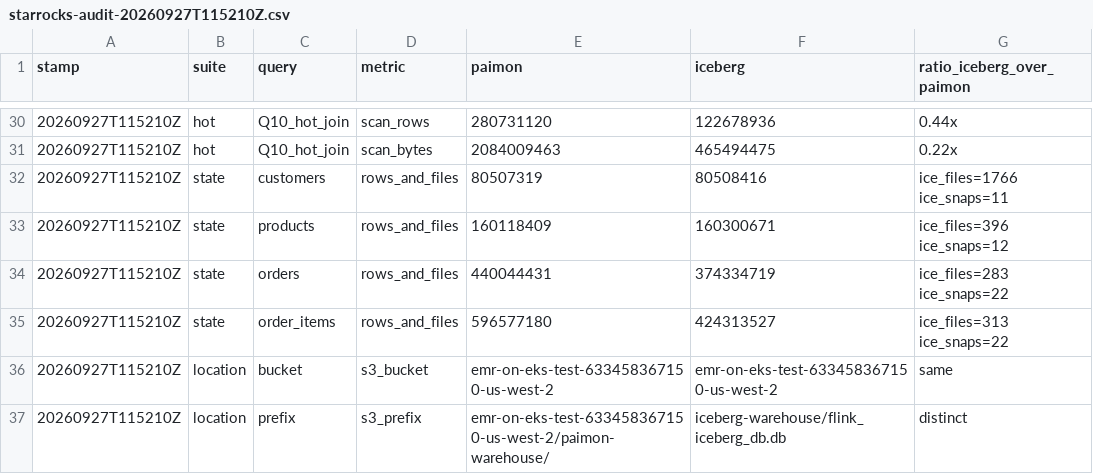
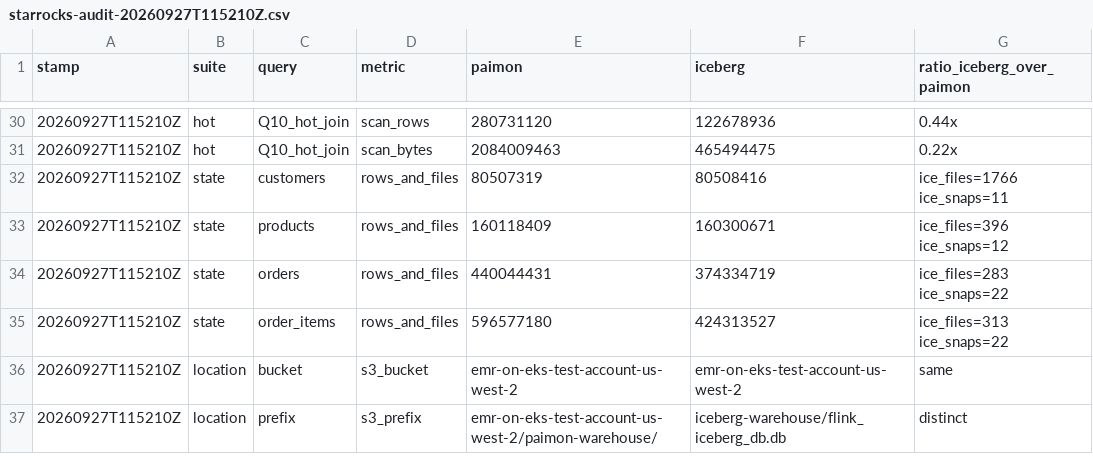
Before and after one commit to melodyyangaws/emr-eks-flink-autoscaler-demo, a CSV file: cdc-pipeline/bench-results/starrocks-audit-20260927T115210Z.csv, drawn as a sheet; only a part is shown, gaps mark what is left out.

```diff
--- a/cdc-pipeline/bench-results/starrocks-audit-20260927T115210Z.csv
+++ b/cdc-pipeline/bench-results/starrocks-audit-20260927T115210Z.csv
@@ -35,3 +35,3 @@ stamp,suite,query,metric,paimon,iceberg,ratio_iceberg_over_paimon
 20260927T115210Z,state,order_items,rows_and_files,596577180,424313527,ice_files=313 ice_snaps=22
-20260927T115210Z,location,bucket,s3_bucket,emr-on-eks-test-633458367150-us-west-2,emr-on-eks-test-633458367150-us-west-2,same
-20260927T115210Z,location,prefix,s3_prefix,emr-on-eks-test-633458367150-us-west-2/paimon-warehouse/,iceberg-warehouse/flink_iceberg_db.db,distinct
+20260927T115210Z,location,bucket,s3_bucket,emr-on-eks-test-account-us-west-2,emr-on-eks-test-account-us-west-2,same
+20260927T115210Z,location,prefix,s3_prefix,emr-on-eks-test-account-us-west-2/paimon-warehouse/,iceberg-warehouse/flink_iceberg_db.db,distinct
```
Also changed, not shown: cdc-pipeline/bench-results/starrocks-audit-20260927T115558Z.csv, 3 other files.
